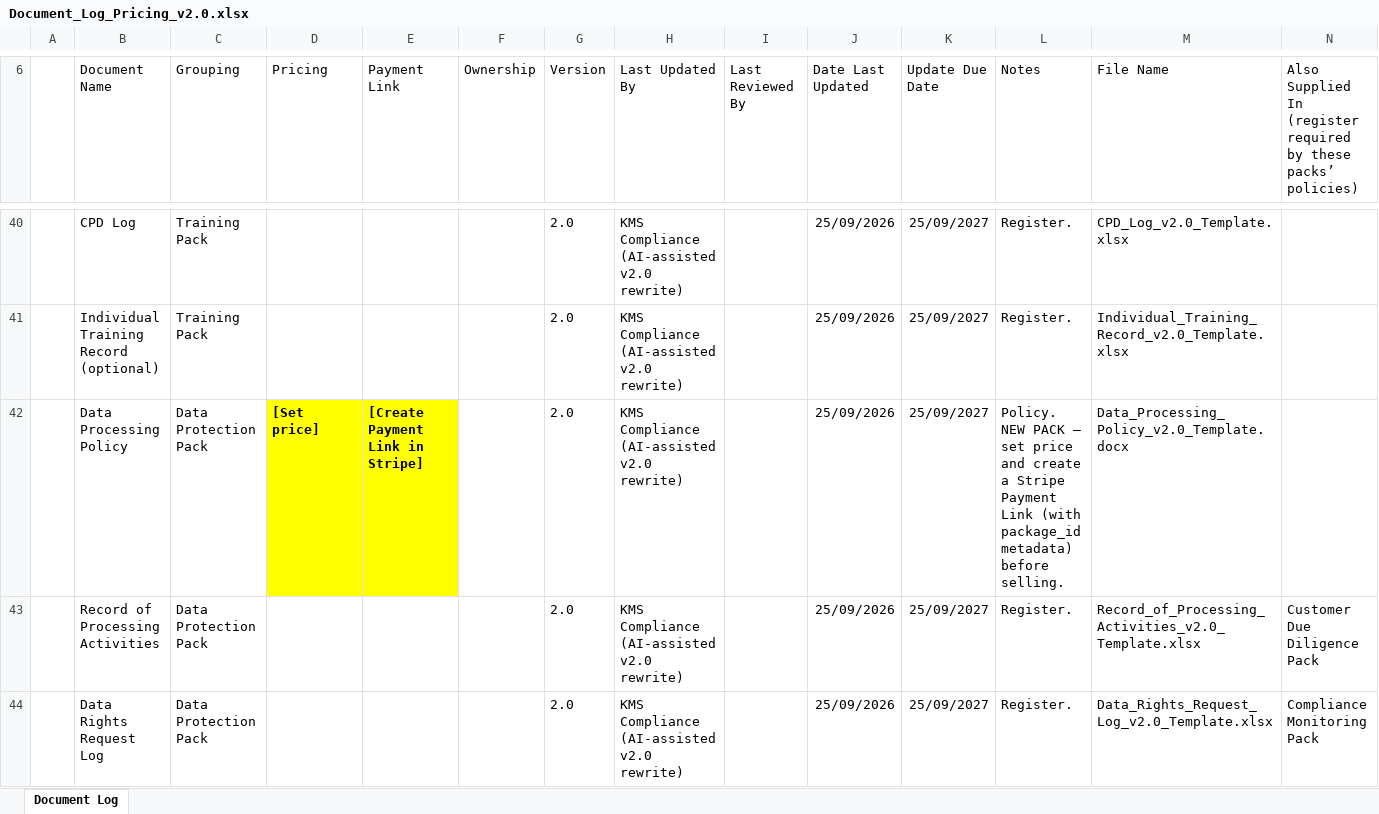
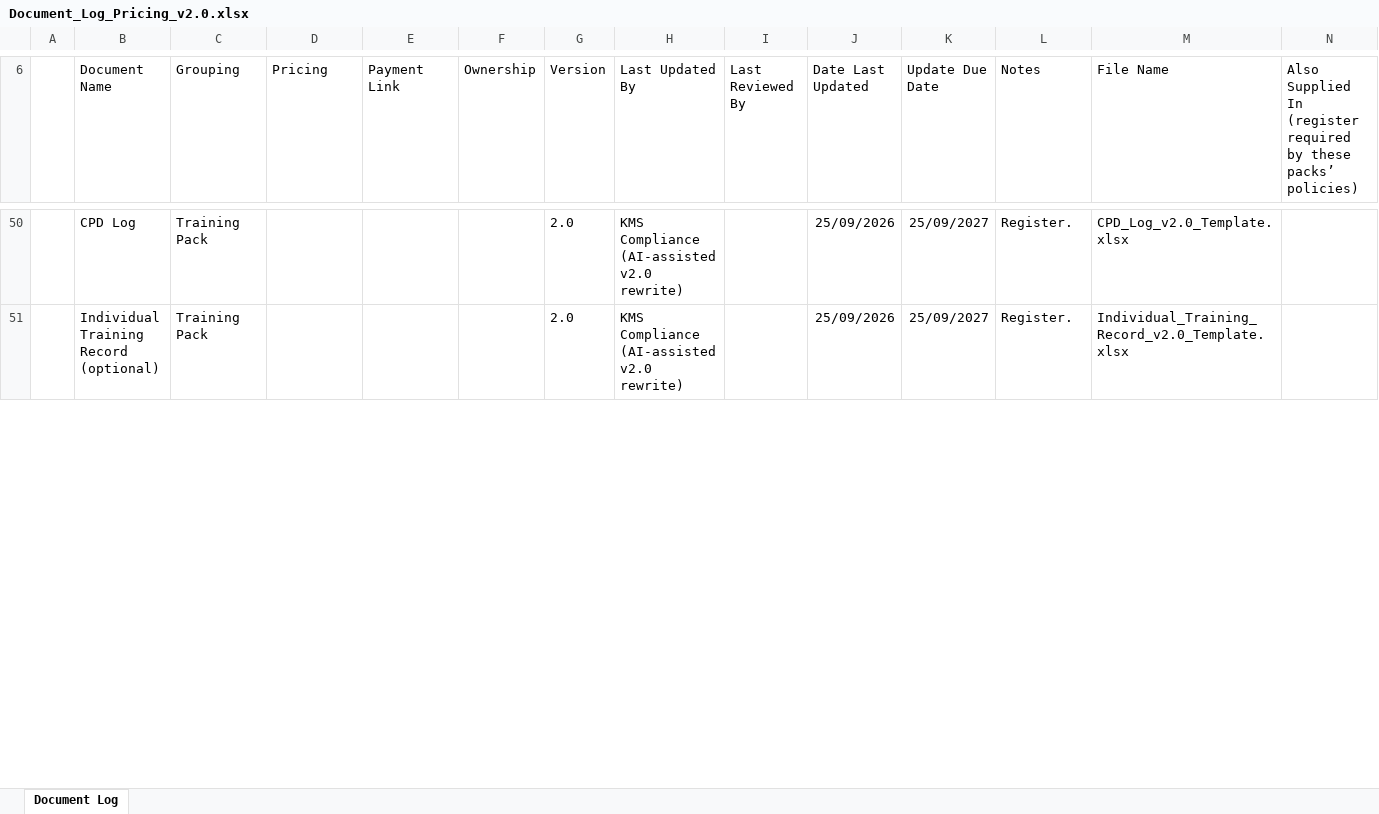
Before and after one commit to Kmscompliance/Home, an Excel workbook: framework-templates/Document_Log_Pricing_v2.0.xlsx, sheet Document Log, drawn as a sheet; only a part is shown, gaps mark what is left out; values as stored, in another font and other column widths than the file's, no borders; removed rows and columns are numbered as before the commit, all else as after; the diff covers the shown part only; the diff names each change by its address in the sheet, - before the commit and + after, or states it on an @@ line.

```diff
--- a/framework-templates/Document_Log_Pricing_v2.0.xlsx (sheet Document Log)
+++ b/framework-templates/Document_Log_Pricing_v2.0.xlsx (sheet Document Log)
-row 42:  | Data Processing Policy | Data Protection Pack | [Set price] | [Create Payment Link in Stripe] |  | 2.0 | KMS Compliance (AI-assisted v2.0 rewrite) |  | 25/09/2026 | 25/09/2027 | Policy. NEW PACK – set price and create a Stripe Payment Link (with package_id metadata) before selling. | Data_Processing_Policy_v2.0_Template.docx
-row 43:  | Record of Processing Activities | Data Protection Pack |  |  |  | 2.0 | KMS Compliance (AI-assisted v2.0 rewrite) |  | 25/09/2026 | 25/09/2027 | Register. | Record_of_Processing_Activities_v2.0_Template.xlsx | Customer Due Diligence Pack
-row 44:  | Data Rights Request Log | Data Protection Pack |  |  |  | 2.0 | KMS Compliance (AI-assisted v2.0 rewrite) |  | 25/09/2026 | 25/09/2027 | Register. | Data_Rights_Request_Log_v2.0_Template.xlsx | Compliance Monitoring Pack
```
Also changed, not shown: 10 added rows, 7 removed rows and 4 edited cells elsewhere in this sheet.
